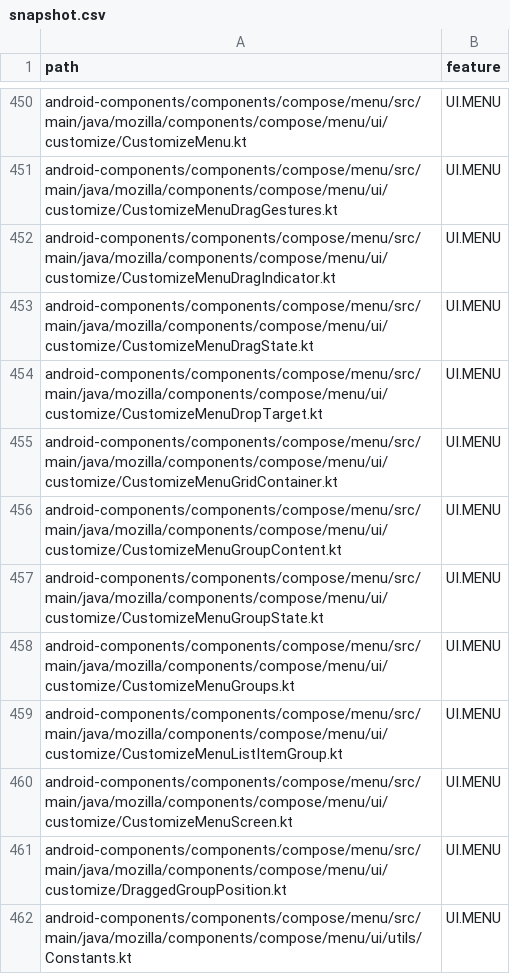
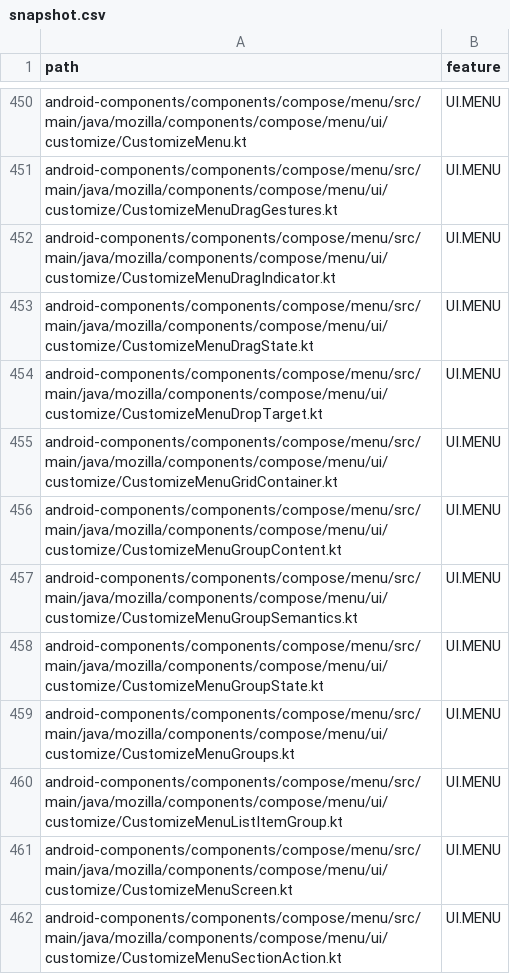
Before and after one commit to mozilla-mobile/testops-tools, a CSV file: mobile-feature-taxonomy/android/snapshot.csv, drawn as a sheet; only a part is shown, gaps mark what is left out; the shorter side is filled out with more unchanged rows; the diff covers the shown part only.

```diff
--- a/mobile-feature-taxonomy/android/snapshot.csv
+++ b/mobile-feature-taxonomy/android/snapshot.csv
@@ -456,2 +456,3 @@ android-components/components/compose/menu/src/main/java/mozilla/components/comp
 android-components/components/compose/menu/src/main/java/mozilla/components/compose/menu/ui/customize/CustomizeMenuGroupContent.kt,UI.MENU
+android-components/components/compose/menu/src/main/java/mozilla/components/compose/menu/ui/customize/CustomizeMenuGroupSemantics.kt,UI.MENU
 android-components/components/compose/menu/src/main/java/mozilla/components/compose/menu/ui/customize/CustomizeMenuGroupState.kt,UI.MENU
@@ -460 +461,2 @@ android-components/components/compose/menu/src/main/java/mozilla/components/comp
 android-components/components/compose/menu/src/main/java/mozilla/components/compose/menu/ui/customize/CustomizeMenuScreen.kt,UI.MENU
+android-components/components/compose/menu/src/main/java/mozilla/components/compose/menu/ui/customize/CustomizeMenuSectionAction.kt,UI.MENU
```
Also changed, not shown: 11 added rows elsewhere in this file, mobile-feature-taxonomy/ios/snapshot.csv.
